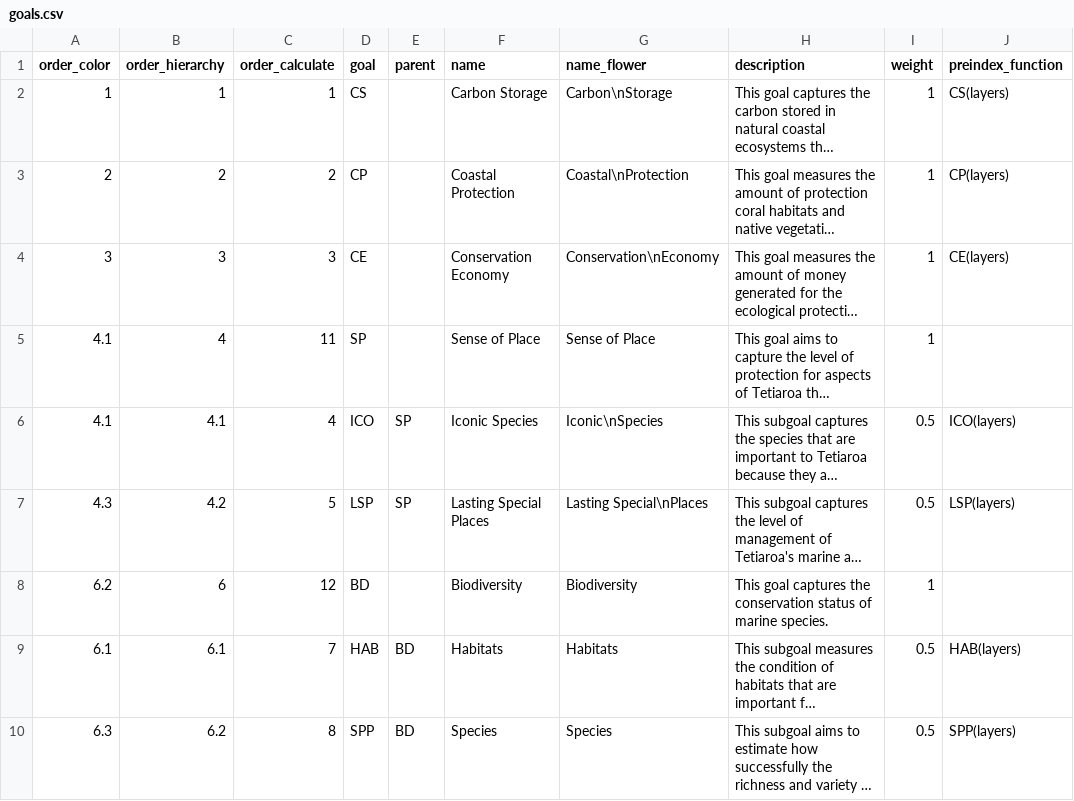
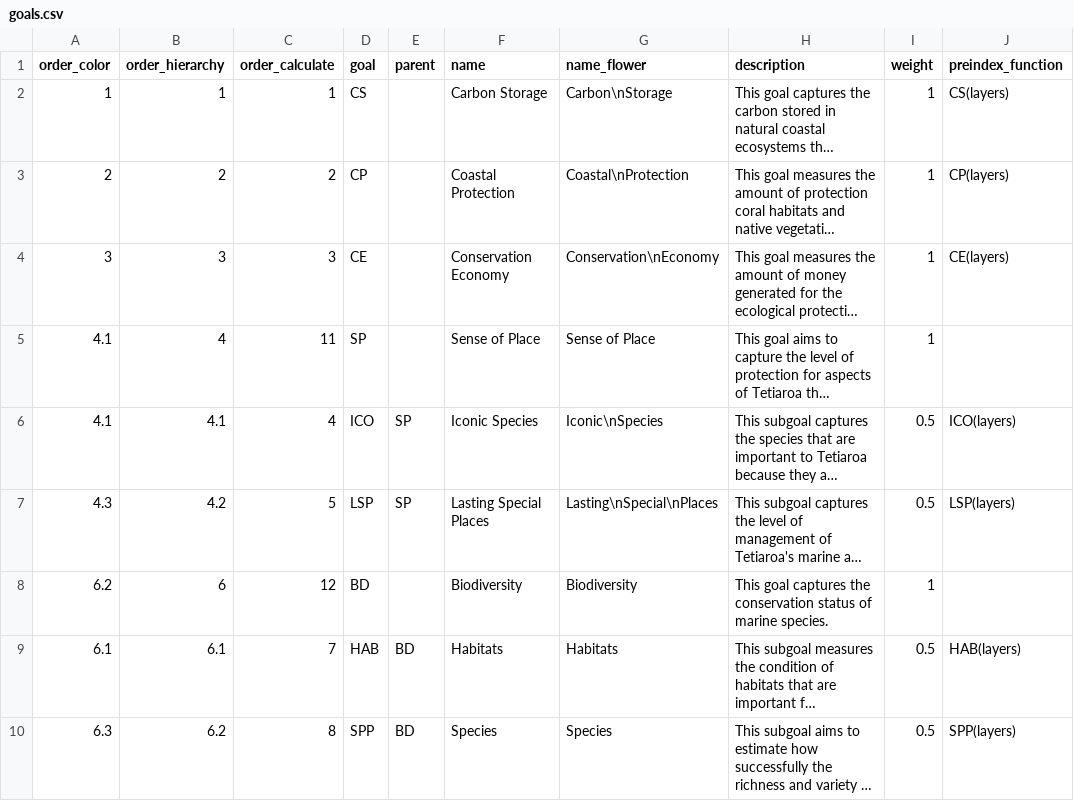
Before and after one commit to OHI-4site/tet-scores, a CSV file: region/conf/goals.csv, drawn as a sheet; only a part is shown; long unchanged cells end in …; the diff names each change by its address in the sheet, - before the commit and + after, or states it on an @@ line.

Commit message:
pushing flowerplot changes

```diff
--- a/region/conf/goals.csv
+++ b/region/conf/goals.csv
-G7 (name_flower): Lasting Special\nPlaces
+G7 (name_flower): Lasting\nSpecial\nPlaces
```
Also changed, not shown: 3 other files.
